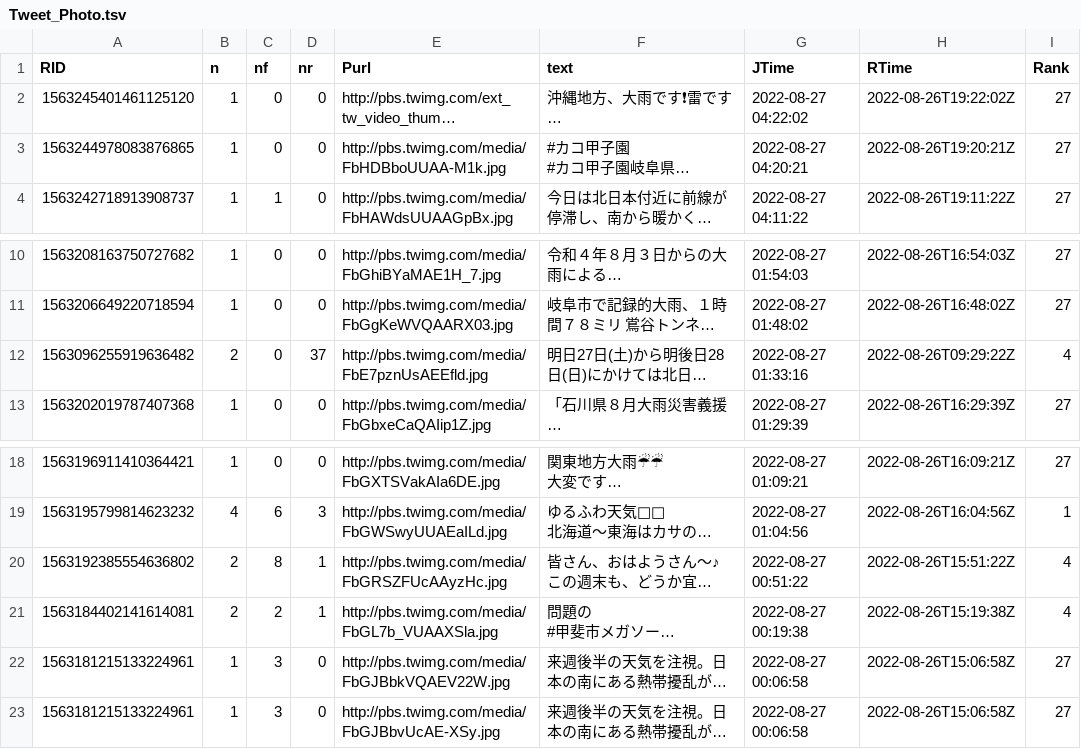
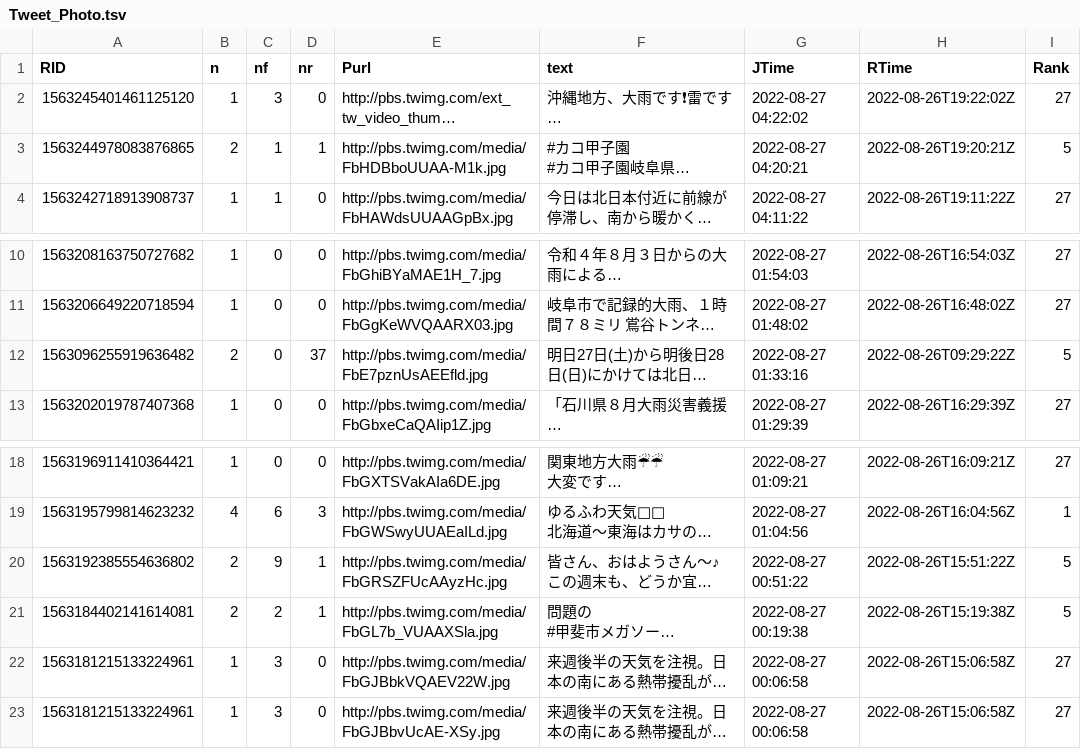
Before and after one commit to syamada93/RTweet_2022_HR, a TSV file: Tweet_Photo.tsv, drawn as a sheet; only a part is shown, gaps mark what is left out; long unchanged cells end in …; the diff names each change by its address in the sheet, - before the commit and + after, or states it on an @@ line.

Commit message:
データ更新

```diff
--- a/Tweet_Photo.tsv
+++ b/Tweet_Photo.tsv
-C2 (nf): 0
+C2 (nf): 3
-B3 (n): 1
+B3 (n): 2
-C3 (nf): 0
+C3 (nf): 1
-D3 (nr): 0
+D3 (nr): 1
-I3 (Rank): 27
+I3 (Rank): 5
-I12 (Rank): 4
+I12 (Rank): 5
-C20 (nf): 8
+C20 (nf): 9
-I20:I21 (Rank): 4
+I20:I21 (Rank): 5
```
